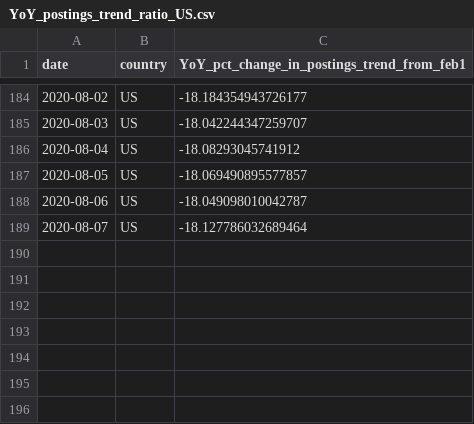
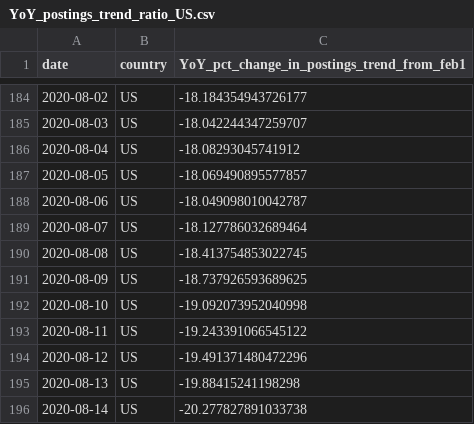
Before and after one commit to hiring-lab/job_postings_tracker, a CSV file: US/YoY_postings_trend_ratio_US.csv, drawn as a sheet; only a part is shown, gaps mark what is left out.

```diff
--- a/US/YoY_postings_trend_ratio_US.csv
+++ b/US/YoY_postings_trend_ratio_US.csv
@@ -189 +189,8 @@ date,country,YoY_pct_change_in_postings_trend_from_feb1
 2020-08-07,US,-18.127786032689464
+2020-08-08,US,-18.413754853022745
+2020-08-09,US,-18.737926593689625
+2020-08-10,US,-19.092073952040998
+2020-08-11,US,-19.243391066545122
+2020-08-12,US,-19.491371480472296
+2020-08-13,US,-19.88415241198298
+2020-08-14,US,-20.277827891033738
```
Also changed, not shown: CA/YoY_new_postings_trend_ratio_CA.csv, CA/YoY_postings_trend_ratio_CA.csv, 5 other files.
